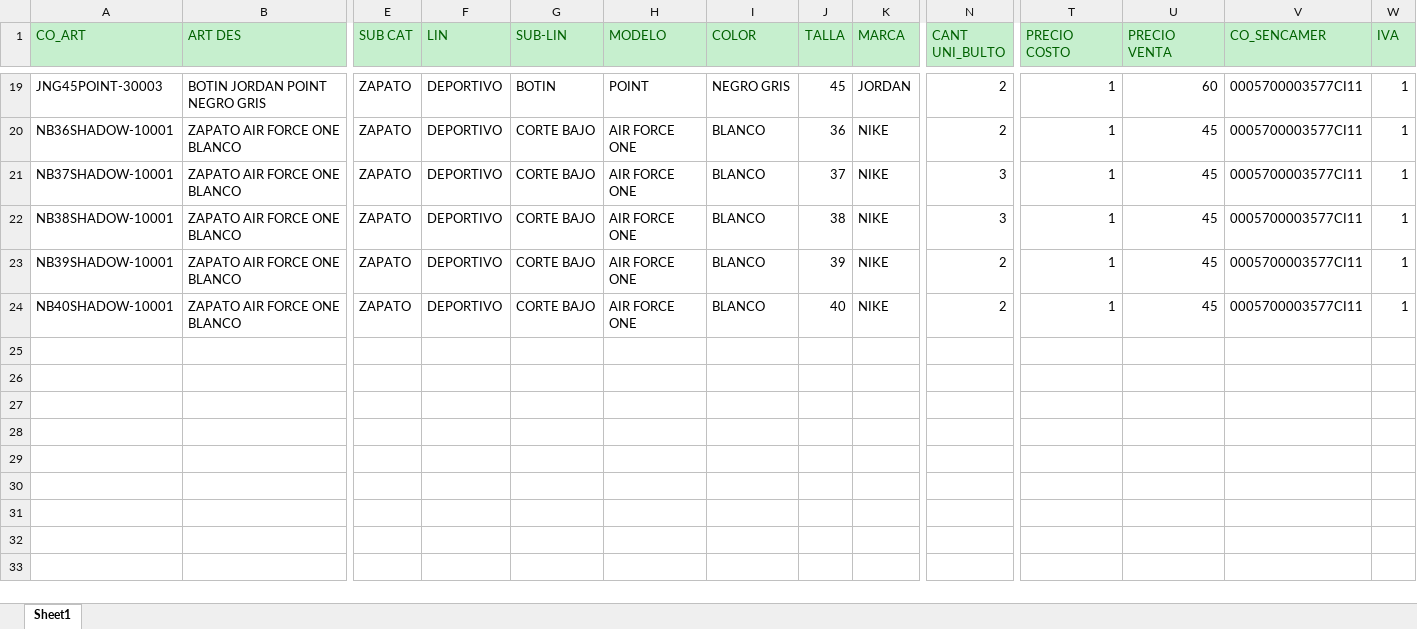
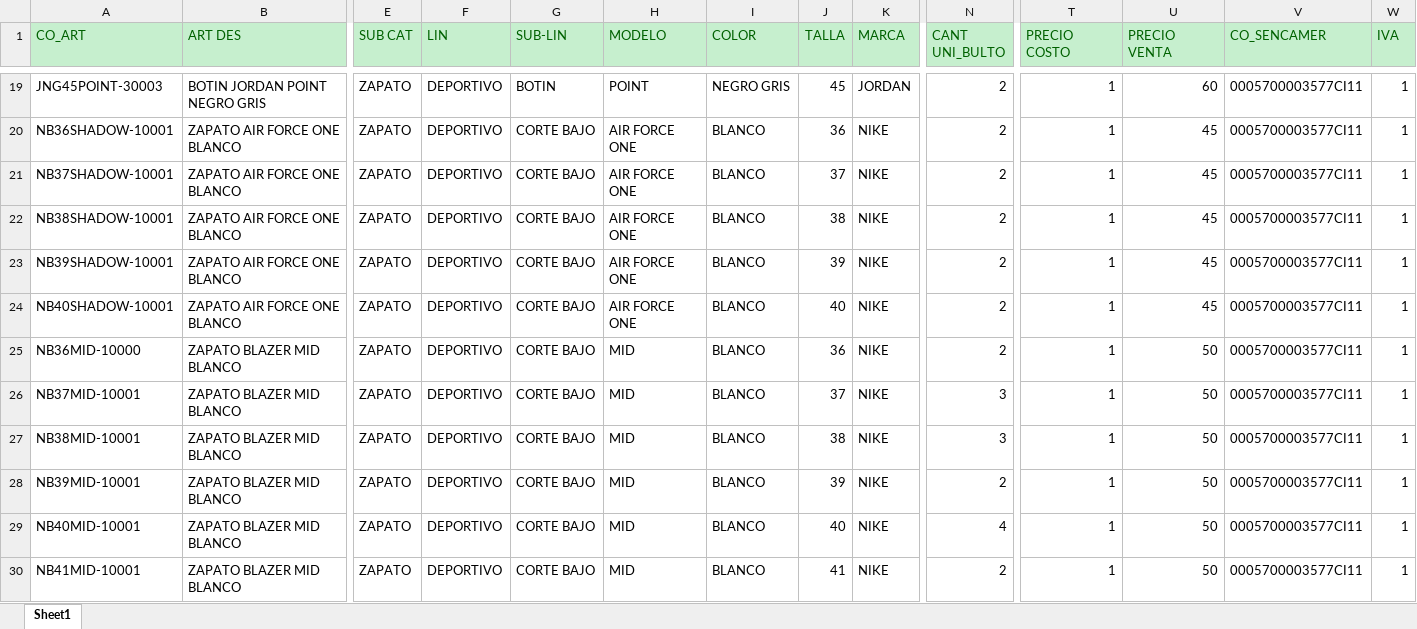
Before and after one commit to torreta/ExcelNamesToCode, an Excel workbook: INVENTARIOS DEPOSITO/BAJADA A TIENDA 05-08.xlsx, sheet Sheet1, drawn as a sheet; only a part is shown, gaps mark what is left out; values as stored, in another font and other column widths than the file's, no borders; rows hold the shown columns only; the diff covers the shown part only; the diff names each change by its address in the sheet, - before the commit and + after, or states it on an @@ line.

Commit message:
probando guardar automatico en pc maribel tienda

```diff
--- a/INVENTARIOS DEPOSITO/BAJADA A TIENDA 05-08.xlsx (sheet Sheet1)
+++ b/INVENTARIOS DEPOSITO/BAJADA A TIENDA 05-08.xlsx (sheet Sheet1)
-N21:N22 (CANT UNI_BULTO): 3
+N21:N22 (CANT UNI_BULTO): 2
+row 25: NB36MID-10000 | ZAPATO BLAZER MID BLANCO | ZAPATO | DEPORTIVO | CORTE BAJO | MID | BLANCO | 36 | NIKE | 2 | 1 | 50 | 0005700003577CI11 | 1
+row 26: NB37MID-10001 | ZAPATO BLAZER MID BLANCO | ZAPATO | DEPORTIVO | CORTE BAJO | MID | BLANCO | 37 | NIKE | 3 | 1 | 50 | 0005700003577CI11 | 1
+row 27: NB38MID-10001 | ZAPATO BLAZER MID BLANCO | ZAPATO | DEPORTIVO | CORTE BAJO | MID | BLANCO | 38 | NIKE | 3 | 1 | 50 | 0005700003577CI11 | 1
+row 28: NB39MID-10001 | ZAPATO BLAZER MID BLANCO | ZAPATO | DEPORTIVO | CORTE BAJO | MID | BLANCO | 39 | NIKE | 2 | 1 | 50 | 0005700003577CI11 | 1
+row 29: NB40MID-10001 | ZAPATO BLAZER MID BLANCO | ZAPATO | DEPORTIVO | CORTE BAJO | MID | BLANCO | 40 | NIKE | 4 | 1 | 50 | 0005700003577CI11 | 1
+row 30: NB41MID-10001 | ZAPATO BLAZER MID BLANCO | ZAPATO | DEPORTIVO | CORTE BAJO | MID | BLANCO | 41 | NIKE | 2 | 1 | 50 | 0005700003577CI11 | 1
```
Also changed, not shown: 39 added rows elsewhere in this sheet.
